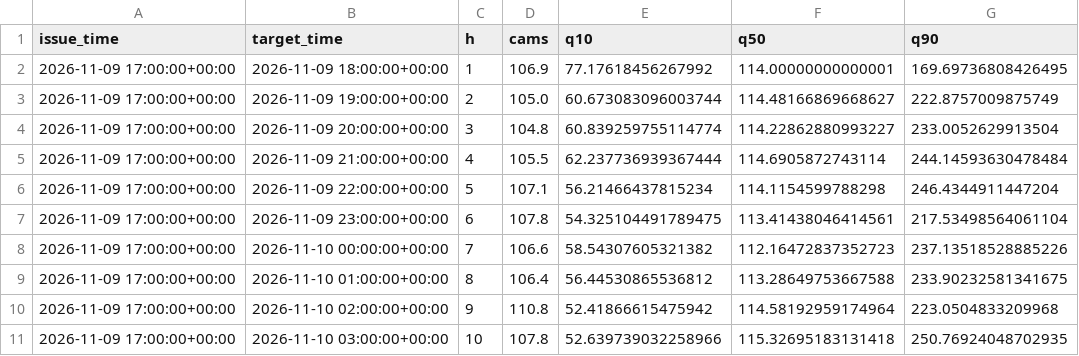
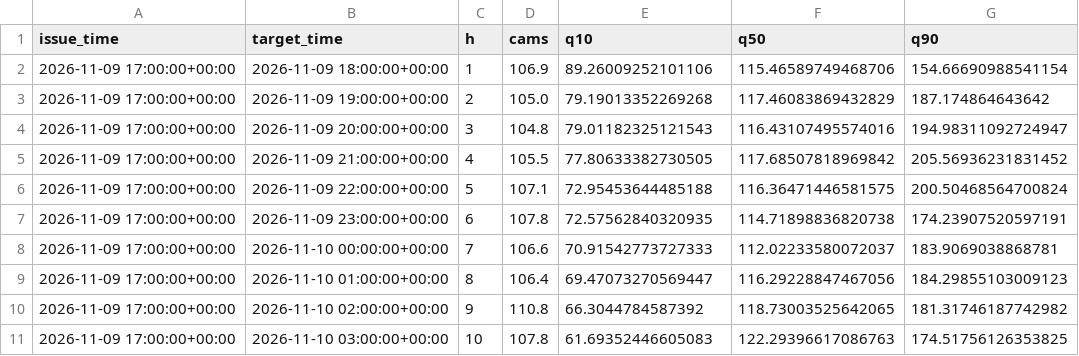
Before and after one commit to hrupam/aqi-forecasting, a CSV file: reports/amritsar/forecast.csv, drawn as a sheet; only a part is shown; the diff covers the shown part only.

Commit message:
Forecast update 2026-11-09 21:41

```diff
--- a/reports/amritsar/forecast.csv
+++ b/reports/amritsar/forecast.csv
@@ -1,11 +1,11 @@
 issue_time,target_time,h,cams,q10,q50,q90
-2026-11-09 17:00:00+00:00,2026-11-09 18:00:00+00:00,1,106.9,77.17618456267992,114.00000000000001,169.69736808426495
-2026-11-09 17:00:00+00:00,2026-11-09 19:00:00+00:00,2,105.0,60.673083096003744,114.48166869668627,222.8757009875749
-2026-11-09 17:00:00+00:00,2026-11-09 20:00:00+00:00,3,104.8,60.839259755114774,114.22862880993227,233.0052629913504
-2026-11-09 17:00:00+00:00,2026-11-09 21:00:00+00:00,4,105.5,62.237736939367444,114.6905872743114,244.14593630478484
-2026-11-09 17:00:00+00:00,2026-11-09 22:00:00+00:00,5,107.1,56.21466437815234,114.1154599788298,246.4344911447204
-2026-11-09 17:00:00+00:00,2026-11-09 23:00:00+00:00,6,107.8,54.325104491789475,113.41438046414561,217.53498564061104
-2026-11-09 17:00:00+00:00,2026-11-10 00:00:00+00:00,7,106.6,58.54307605321382,112.16472837352723,237.13518528885226
-2026-11-09 17:00:00+00:00,2026-11-10 01:00:00+00:00,8,106.4,56.44530865536812,113.28649753667588,233.90232581341675
-2026-11-09 17:00:00+00:00,2026-11-10 02:00:00+00:00,9,110.8,52.41866615475942,114.58192959174964,223.0504833209968
-2026-11-09 17:00:00+00:00,2026-11-10 03:00:00+00:00,10,107.8,52.639739032258966,115.32695183131418,250.76924048702935
+2026-11-09 17:00:00+00:00,2026-11-09 18:00:00+00:00,1,106.9,89.26009252101106,115.46589749468706,154.66690988541154
+2026-11-09 17:00:00+00:00,2026-11-09 19:00:00+00:00,2,105.0,79.19013352269268,117.46083869432829,187.174864643642
+2026-11-09 17:00:00+00:00,2026-11-09 20:00:00+00:00,3,104.8,79.01182325121543,116.43107495574016,194.98311092724947
+2026-11-09 17:00:00+00:00,2026-11-09 21:00:00+00:00,4,105.5,77.80633382730505,117.68507818969842,205.56936231831452
+2026-11-09 17:00:00+00:00,2026-11-09 22:00:00+00:00,5,107.1,72.95453644485188,116.36471446581575,200.50468564700824
+2026-11-09 17:00:00+00:00,2026-11-09 23:00:00+00:00,6,107.8,72.57562840320935,114.71898836820738,174.23907520597191
+2026-11-09 17:00:00+00:00,2026-11-10 00:00:00+00:00,7,106.6,70.91542773727333,112.02233580072037,183.9069038868781
+2026-11-09 17:00:00+00:00,2026-11-10 01:00:00+00:00,8,106.4,69.47073270569447,116.29228847467056,184.29855103009123
+2026-11-09 17:00:00+00:00,2026-11-10 02:00:00+00:00,9,110.8,66.3044784587392,118.73003525642065,181.31746187742982
+2026-11-09 17:00:00+00:00,2026-11-10 03:00:00+00:00,10,107.8,61.69352446605083,122.29396617086763,174.51756126353825
```
Also changed, not shown: 150 edited cells elsewhere in this file, data/delhi/raw/sensors.csv, data/kolkata/raw/sensors.csv, 10 other files.
